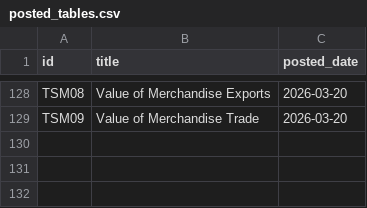
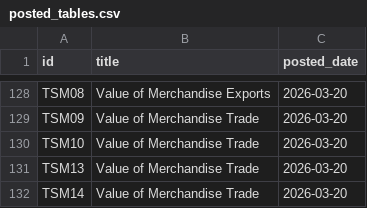
Before and after one commit to damien-dupre/csoie_bot, a CSV file: data/posted_tables.csv, drawn as a sheet; only a part is shown, gaps mark what is left out.

```diff
--- a/data/posted_tables.csv
+++ b/data/posted_tables.csv
@@ -129 +129,4 @@ TSM08,Value of Merchandise Exports,2026-03-20
 TSM09,Value of Merchandise Trade,2026-03-20
+TSM10,Value of Merchandise Trade,2026-03-20
+TSM13,Value of Merchandise Trade,2026-03-20
+TSM14,Value of Merchandise Trade,2026-03-20
```
